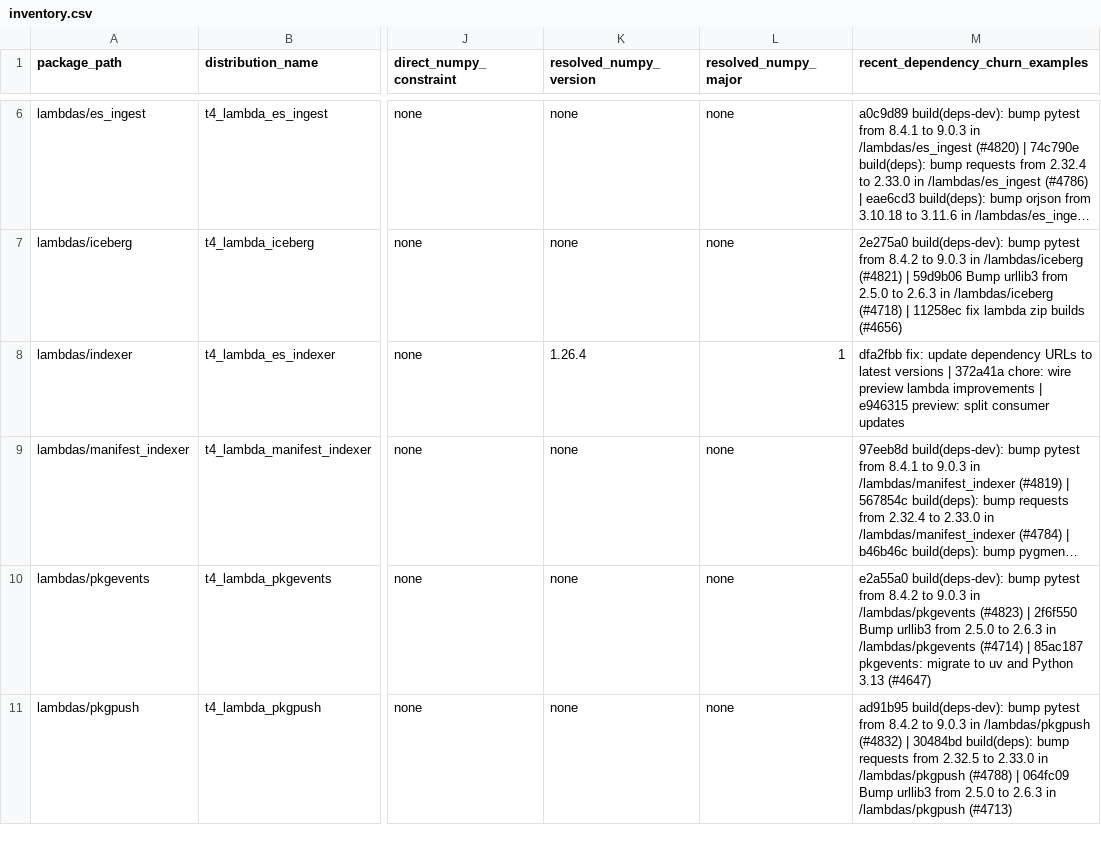
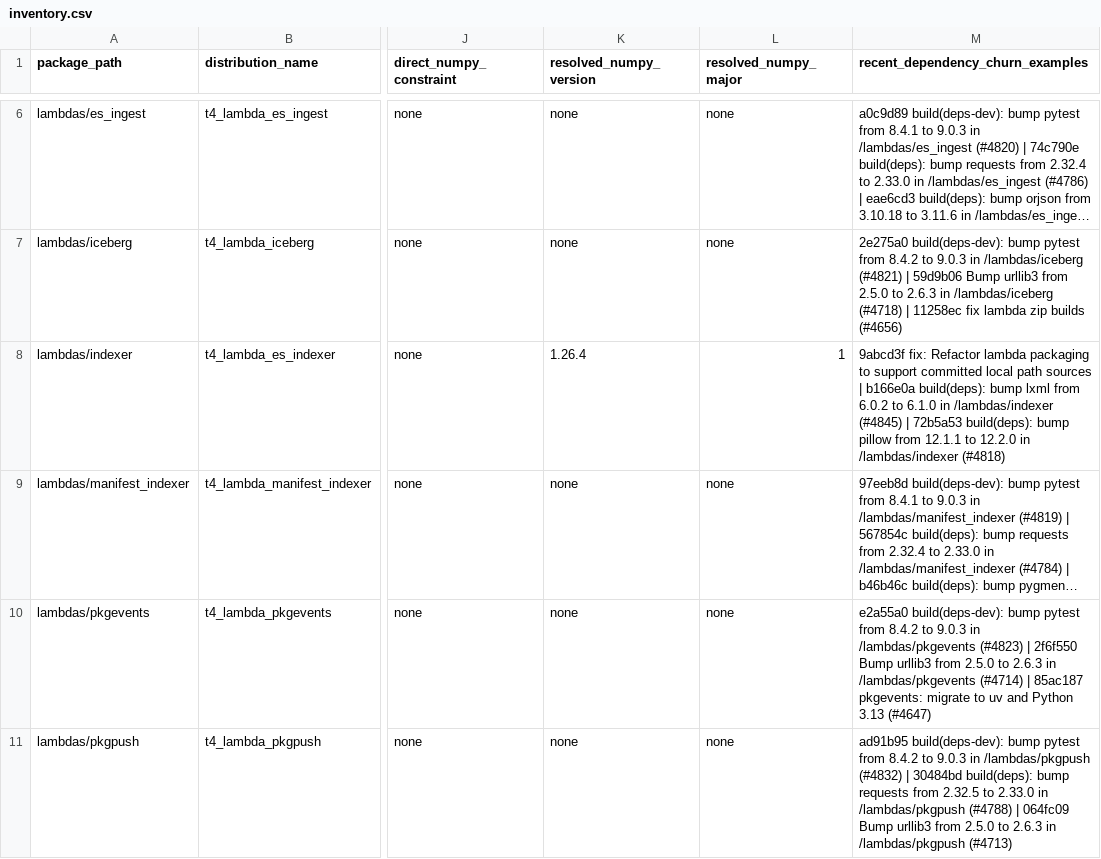
Before and after one commit to Austin-s-h/quilt, a CSV file: .github/python-packaging/inventory.csv, drawn as a sheet; only a part is shown, gaps mark what is left out; long unchanged cells end in …; the diff covers the shown part only; the diff names each change by its address in the sheet, - before the commit and + after, or states it on an @@ line.

```diff
--- a/.github/python-packaging/inventory.csv
+++ b/.github/python-packaging/inventory.csv
-M8 (recent_dependency_churn_examples): dfa2fbb fix: update dependency URLs to latest versions | 372a41a chore: wire preview lambda improvements | e946315 preview: split consumer updates
+M8 (recent_dependency_churn_examples): 9abcd3f fix: Refactor lambda packaging to support committed local path sources | b166e0a build(deps): bump lxml from 6.0.2 to 6.1.0 in /lambdas/indexer (#4845) | 72b5a53 build(deps): bump pillow from 12.1.1 to 12.2.0 in /lambdas/indexer (#4818)
```
Also changed, not shown: 6 edited cells elsewhere in this file, 1 other file.
